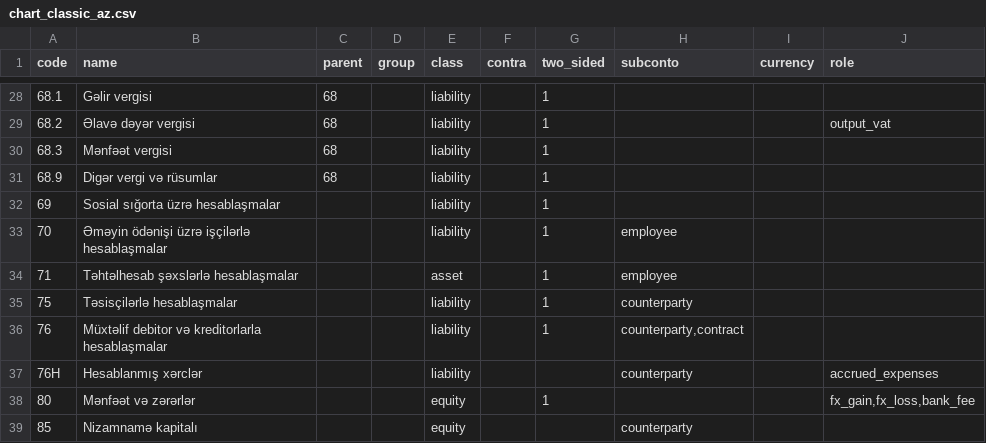
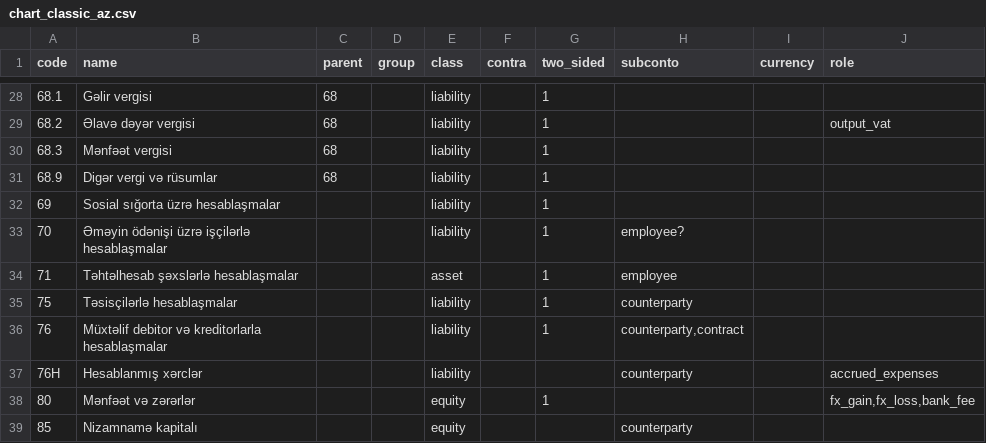
Before and after one commit to zaurww/modern-gl, a CSV file: src/modern_gl/infrastructure/templates/chart_classic_az.csv, drawn as a sheet; only a part is shown, gaps mark what is left out.

```diff
--- a/src/modern_gl/infrastructure/templates/chart_classic_az.csv
+++ b/src/modern_gl/infrastructure/templates/chart_classic_az.csv
@@ -32,3 +32,3 @@ code;name;parent;group;class;contra;two_sided;subconto;currency;role
 69;Sosial sığorta üzrə hesablaşmalar;;;liability;;1;;
-70;Əməyin ödənişi üzrə işçilərlə hesablaşmalar;;;liability;;1;employee;
+70;Əməyin ödənişi üzrə işçilərlə hesablaşmalar;;;liability;;1;employee?;
 71;Təhtəlhesab şəxslərlə hesablaşmalar;;;asset;;1;employee;
```
Also changed, not shown: src/modern_gl/infrastructure/templates/chart_classic_ru.csv, 5 other files.
